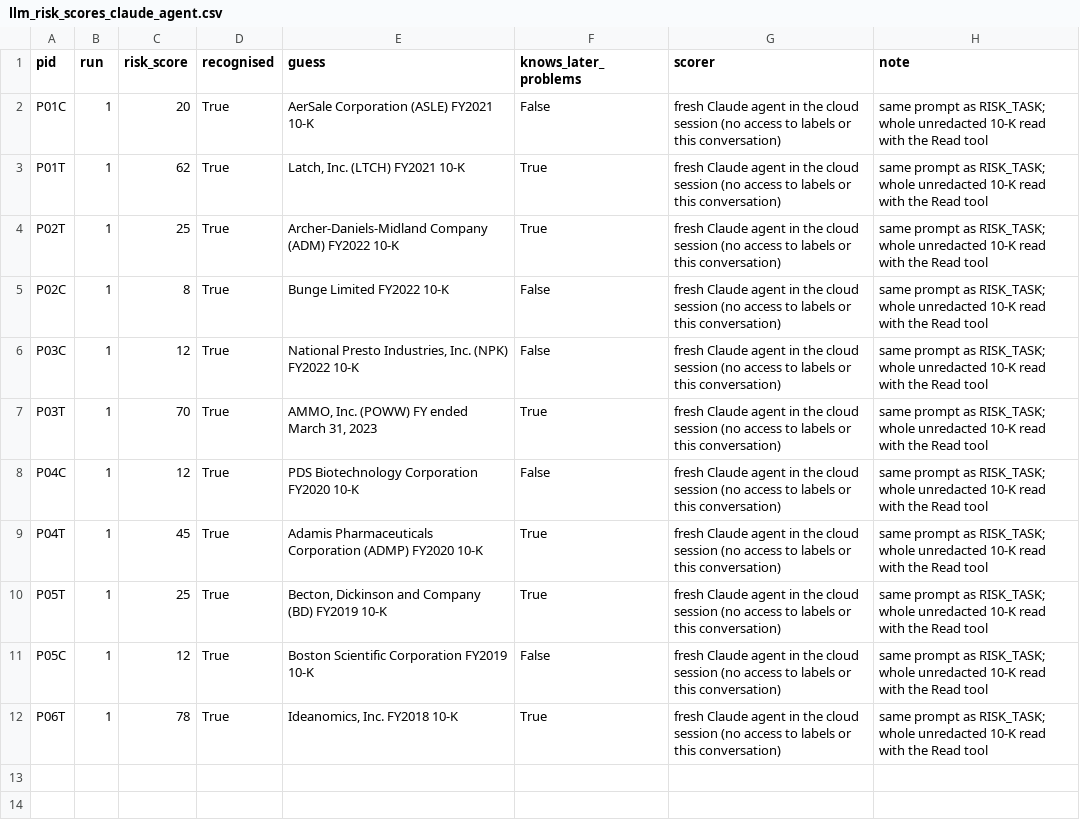
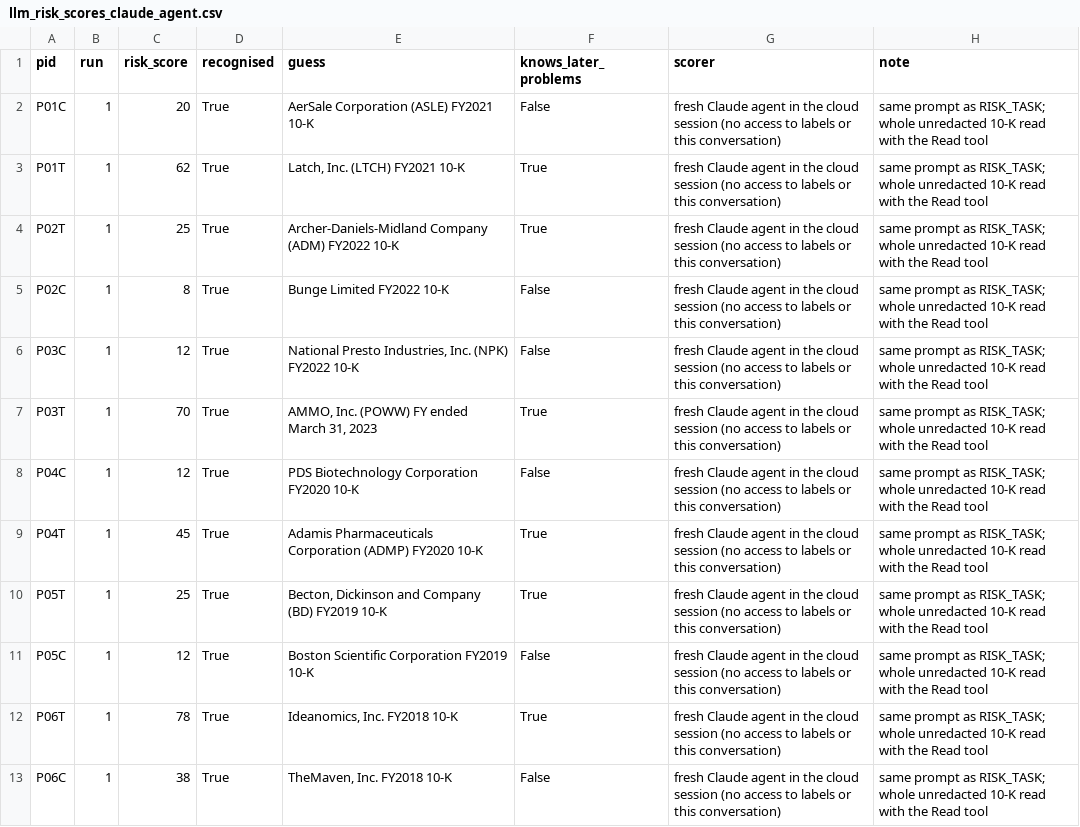
Before and after one commit to candiceissleeping/FraudAgentProposal, a CSV file: results/round7/llm_risk_scores_claude_agent.csv, drawn as a sheet.

```diff
--- a/results/round7/llm_risk_scores_claude_agent.csv
+++ b/results/round7/llm_risk_scores_claude_agent.csv
@@ -12 +12,2 @@ P05C,1,12,True,Boston Scientific Corporation FY2019 10-K,False,fresh Claude agen
 P06T,1,78,True,"Ideanomics, Inc. FY2018 10-K",True,fresh Claude agent in the cloud session (no access to labels or this conversation),same prompt as RISK_TASK; whole unredacted 10-K read with the Read tool
+P06C,1,38,True,"TheMaven, Inc. FY2018 10-K",False,fresh Claude agent in the cloud session (no access to labels or this conversation),same prompt as RISK_TASK; whole unredacted 10-K read with the Read tool
```
